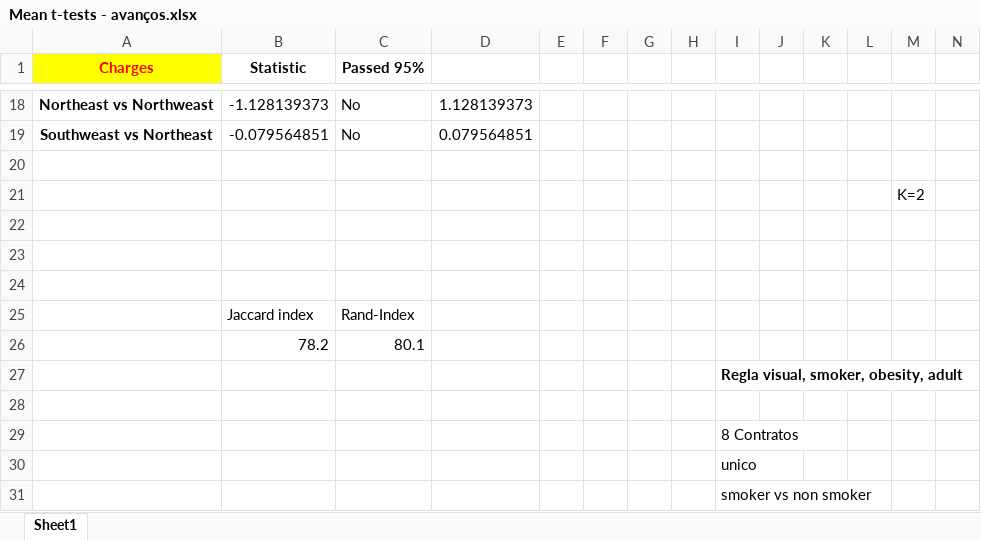
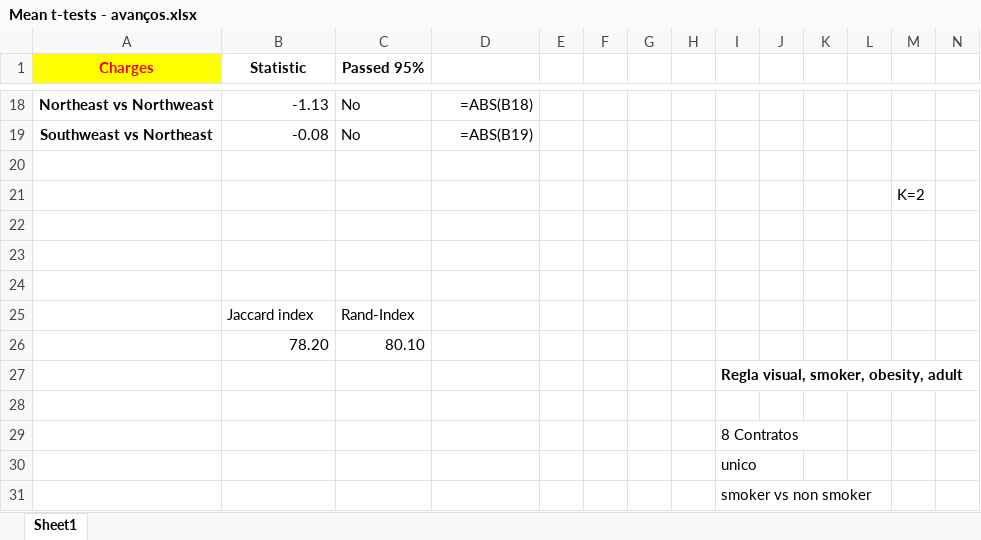
Before and after one commit to renatoquiliche/Insurance-Mathematics-Economics-ADR, an Excel workbook: Results/Mean t-tests - avanços.xlsx, sheet Sheet1, drawn as a sheet; only a part is shown, gaps mark what is left out; values as stored, in another font and other column widths than the file's, no borders; formulas without a stored value are shown as written; removed rows and columns are numbered as before the commit, all else as after; rows hold the shown columns only; the diff covers the shown part only; the diff names each change by its address in the sheet, - before the commit and + after, or states it on an @@ line.

```diff
--- a/Results/Mean t-tests - avanços.xlsx (sheet Sheet1)
+++ b/Results/Mean t-tests - avanços.xlsx (sheet Sheet1)
-B18 (Statistic): -1.128139373
+B18 (Statistic): -1.13
-D18: 1.128139373
+D18: =ABS(B18)
-B19 (Statistic): -0.079564851
+B19 (Statistic): -0.08
-D19: 0.079564851
+D19: =ABS(B19)
-row 26:  | 78.2 | 80.1
+row 26:  | 78.20 | 80.10
```
Also changed, not shown: 32 edited cells elsewhere in this sheet, Databases/Database.xlsx, Results/Mean t-tests.xlsx, 2 other files.
